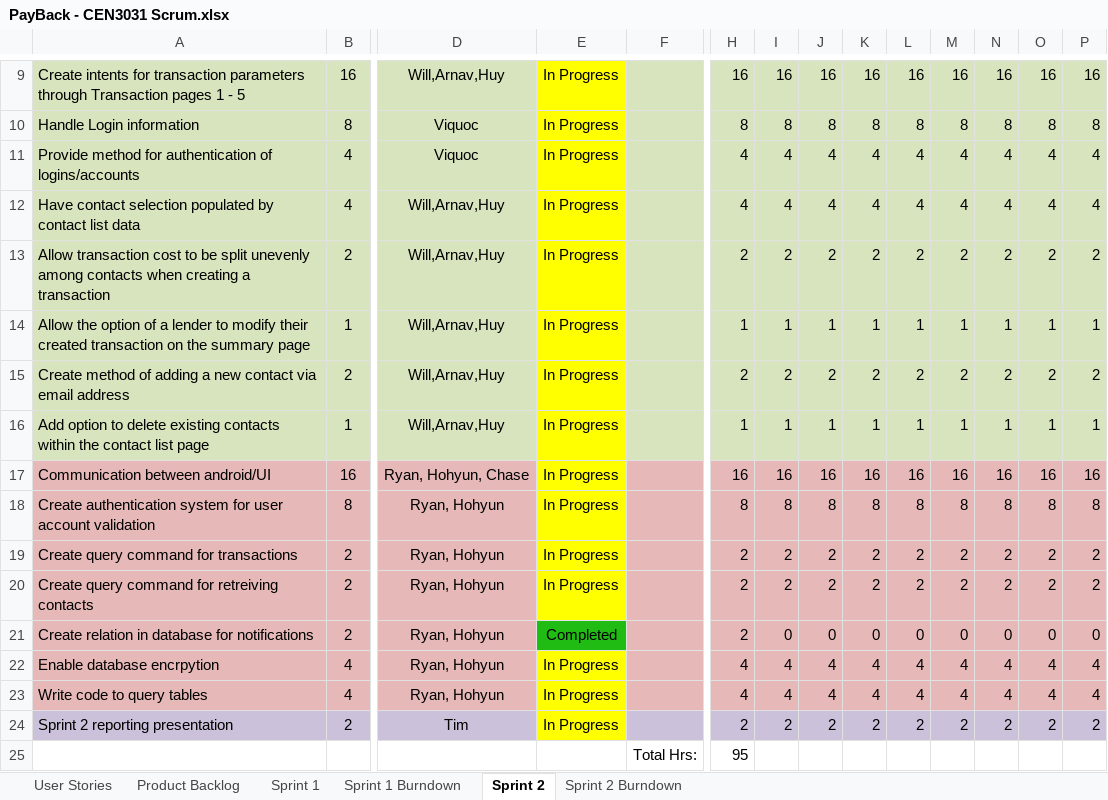
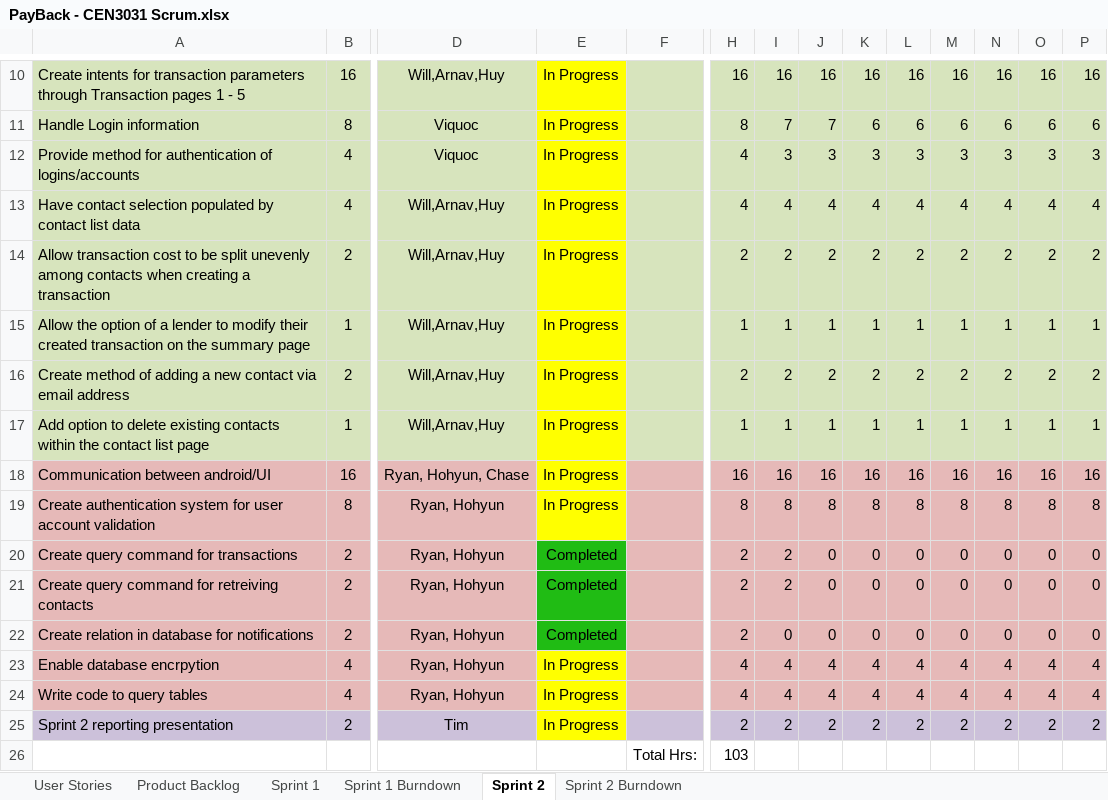
Before and after one commit to milneti/PayBack, an Excel workbook: PayBack - CEN3031 Scrum.xlsx, sheet Sprint 2, drawn as a sheet; only a part is shown, gaps mark what is left out; values as stored, in another font and other column widths than the file's, no borders; conditional formats not drawn; addresses are those after the commit; the diff covers the shown part only; the diff names each change by its address in the sheet, - before the commit and + after, or states it on an @@ line.

```diff
--- a/PayBack - CEN3031 Scrum.xlsx (sheet Sprint 2)
+++ b/PayBack - CEN3031 Scrum.xlsx (sheet Sprint 2)
-I11: 8
+I11: 7
-J11: 8
+J11: 7
-K11: 8
+K11: 6
-L11: 8
+L11: 6
-M11: 8
+M11: 6
-N11: 8
+N11: 6
-O11: 8
+O11: 6
-P11: 8
+P11: 6
-I12: 4
+I12: 3
-J12: 4
+J12: 3
-K12: 4
+K12: 3
-L12: 4
+L12: 3
-M12: 4
+M12: 3
-N12: 4
+N12: 3
-O12: 4
+O12: 3
-P12: 4
+P12: 3
-E20:E21: In Progress
+E20:E21: Completed
-E20:E21 fill: #FFFF00
+E20:E21 fill: #20BC14
-J20:J21: 2
+J20:J21: 0
-K20:K21: 2
+K20:K21: 0
-L20:L21: 2
+L20:L21: 0
-M20:M21: 2
+M20:M21: 0
-N20:N21: 2
+N20:N21: 0
-O20:O21: 2
+O20:O21: 0
-P20:P21: 2
+P20:P21: 0
-H26: 95
+H26: 103
```
Also changed, not shown: 1 added row, 26 edited cells and cell formats elsewhere in this sheet, sheet Sprint 2 Burndown, sheet Product Backlog, charts or pictures, 9 other files.
